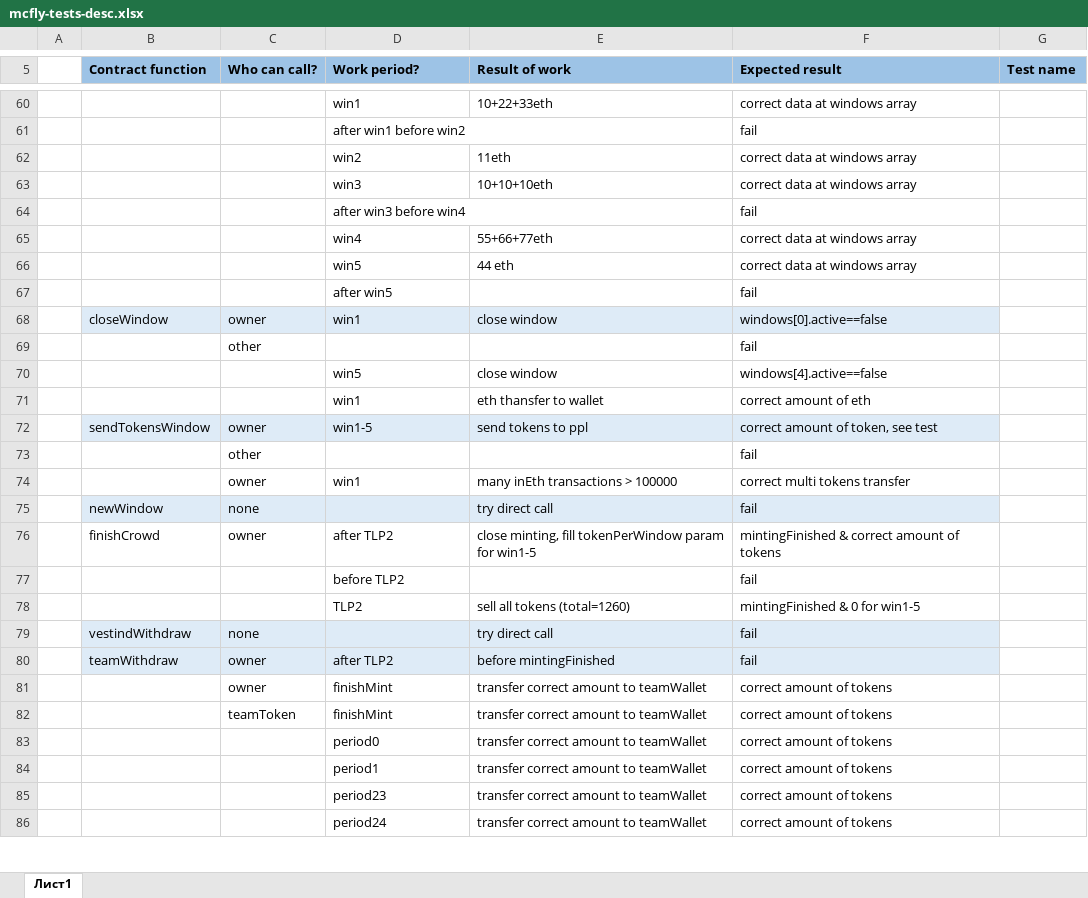
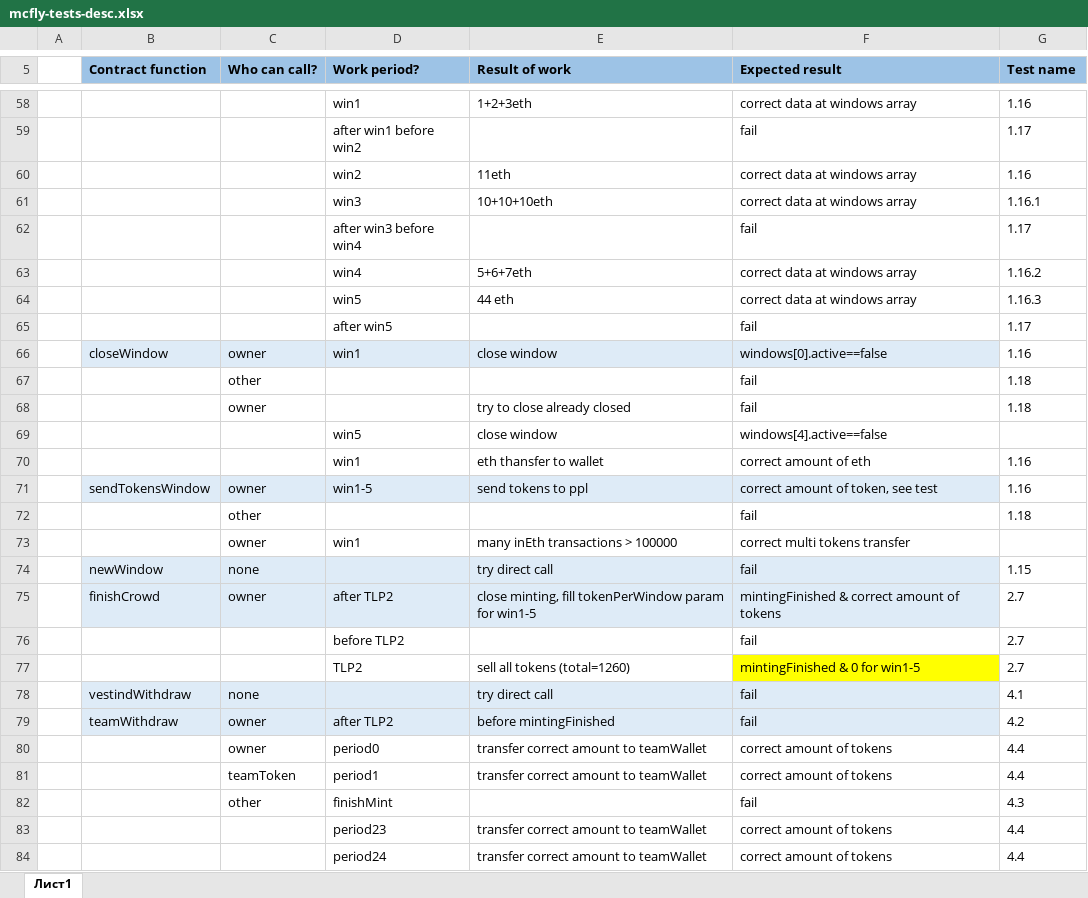
Before and after one commit to McFly-Aero/McFly-sc-2.1.2, an Excel workbook: mcfly-tests-desc.xlsx, sheet Лист1, drawn as a sheet; only a part is shown, gaps mark what is left out; values as stored, in another font and other column widths than the file's, no borders; removed rows and columns are numbered as before the commit, all else as after; the diff covers the shown part only; the diff names each change by its address in the sheet, - before the commit and + after, or states it on an @@ line.

Commit message:
finalMcFly2 for tests

```diff
--- a/mcfly-tests-desc.xlsx (sheet Лист1)
+++ b/mcfly-tests-desc.xlsx (sheet Лист1)
-E58 (Result of work): 10+22+33eth
+E58 (Result of work): 1+2+3eth
-G58 (Test name): (empty)
+G58 (Test name): 1.16
-G59 (Test name): (empty)
+G59 (Test name): 1.17
-G60 (Test name): (empty)
+G60 (Test name): 1.16
-G61 (Test name): (empty)
+G61 (Test name): 1.16.1
-G62 (Test name): (empty)
+G62 (Test name): 1.17
-E63 (Result of work): 55+66+77eth
+E63 (Result of work): 5+6+7eth
-G63 (Test name): (empty)
+G63 (Test name): 1.16.2
-G64 (Test name): (empty)
+G64 (Test name): 1.16.3
-G65 (Test name): (empty)
+G65 (Test name): 1.17
-G66 (Test name): (empty)
+G66 (Test name): 1.16
-G67 (Test name): (empty)
+G67 (Test name): 1.18
+row 68:  |  | owner |  | try to close already closed | fail | 1.18
-G70:G71 (Test name): (empty)
+G70:G71 (Test name): 1.16
-G72 (Test name): (empty)
+G72 (Test name): 1.18
-G74 (Test name): (empty)
+G74 (Test name): 1.15
-B75:F75 fill: none
+B75:F75 fill: #DEEBF7
-G75:G77 (Test name): (empty)
+G75:G77 (Test name): 2.7
-F77 fill: none
+F77 fill: #FFFF00
-G78 (Test name): (empty)
+G78 (Test name): 4.1
-G79 (Test name): (empty)
+G79 (Test name): 4.2
-D80 (Work period?): finishMint
+D80 (Work period?): period0
-G80:G81 (Test name): (empty)
+G80:G81 (Test name): 4.4
-D81 (Work period?): finishMint
+D81 (Work period?): period1
-row 83:  |  |  | period0 | transfer correct amount to teamWallet | correct amount of tokens
-row 84:  |  |  | period1 | transfer correct amount to teamWallet | correct amount of tokens
+row 82:  |  | other | finishMint |  | fail | 4.3
-G83:G84 (Test name): (empty)
+G83:G84 (Test name): 4.4
```
Also changed, not shown: 4 added rows, 4 removed rows and 52 edited cells elsewhere in this sheet, 3 other files.
